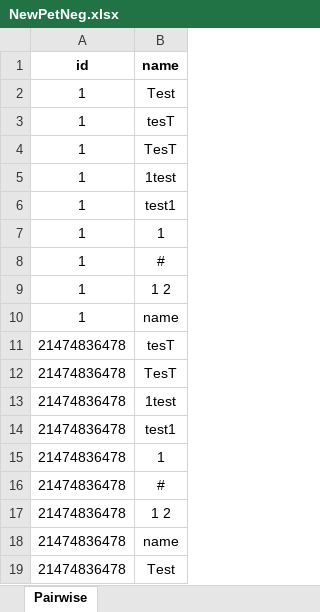
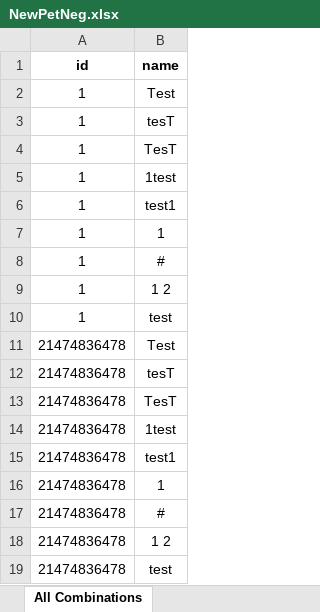
Before and after one commit to beccapana/yandex_tests, an Excel workbook: test_cases/NewPetNeg.xlsx, sheet All Combinations, drawn as a sheet; values as stored, in another font and other column widths than the file's, no borders; removed rows and columns are numbered as before the commit, all else as after; the diff names each change by its address in the sheet, - before the commit and + after, or states it on an @@ line.

Commit message:
test-cases updated

```diff
--- a/test_cases/NewPetNeg.xlsx (sheet All Combinations)
+++ b/test_cases/NewPetNeg.xlsx (sheet All Combinations)
-sheet tab: Pairwise
+sheet tab: All Combinations
-B10 (name): name
+B10 (name): test
+row 11: 21474836478 | Test
-row 18: 21474836478 | name
-B19 (name): Test
+B19 (name): test
```
Also changed, not shown: test_cases/NewPetPos.xlsx, 1 other file.
